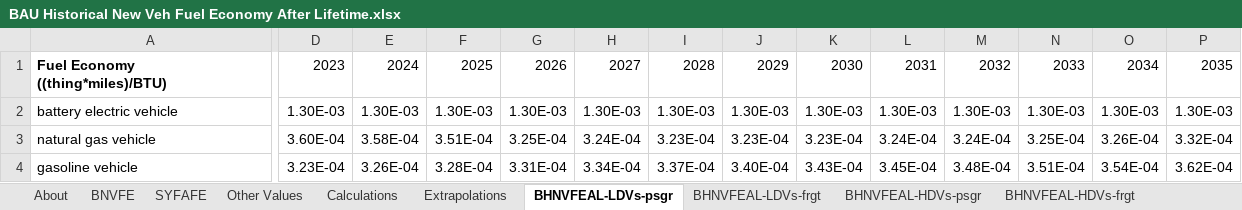
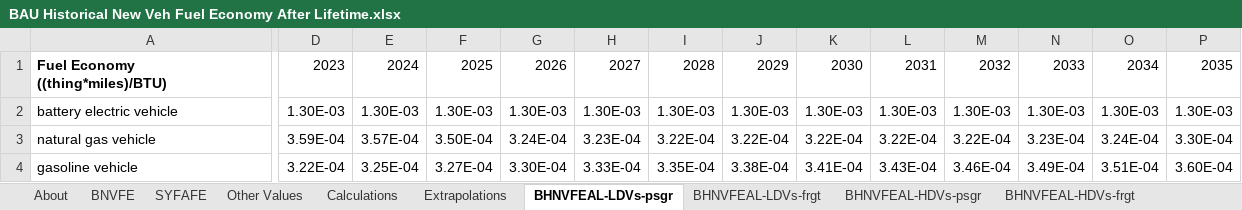
Before and after one commit to EnergyInnovation/eps-us, an Excel workbook: InputData/trans/BHNVFEAL/BAU Historical New Veh Fuel Economy After Lifetime.xlsx, sheet BHNVFEAL-LDVs-psgr, drawn as a sheet; only a part is shown, gaps mark what is left out; values as stored, in another font and other column widths than the file's, no borders; the diff covers the shown part only; the diff names each change by its address in the sheet, - before the commit and + after, or states it on an @@ line.

Commit message:
Port recent BNVFE edits into BHNVFEAL

```diff
--- a/InputData/trans/BHNVFEAL/BAU Historical New Veh Fuel Economy After Lifetime.xlsx (sheet BHNVFEAL-LDVs-psgr)
+++ b/InputData/trans/BHNVFEAL/BAU Historical New Veh Fuel Economy After Lifetime.xlsx (sheet BHNVFEAL-LDVs-psgr)
-D3: 3.60E-04
+D3: 3.59E-04
-E3: 3.58E-04
+E3: 3.57E-04
-F3: 3.51E-04
+F3: 3.50E-04
-G3: 3.25E-04
+G3: 3.24E-04
-H3: 3.24E-04
+H3: 3.23E-04
-I3: 3.23E-04
+I3: 3.22E-04
-J3: 3.23E-04
+J3: 3.22E-04
-K3: 3.23E-04
+K3: 3.22E-04
-L3: 3.24E-04
+L3: 3.22E-04
-M3: 3.24E-04
+M3: 3.22E-04
-N3: 3.25E-04
+N3: 3.23E-04
-O3: 3.26E-04
+O3: 3.24E-04
-P3: 3.32E-04
+P3: 3.30E-04
-D4: 3.23E-04
+D4: 3.22E-04
-E4: 3.26E-04
+E4: 3.25E-04
-F4: 3.28E-04
+F4: 3.27E-04
-G4: 3.31E-04
+G4: 3.30E-04
-H4: 3.34E-04
+H4: 3.33E-04
-I4: 3.37E-04
+I4: 3.35E-04
-J4: 3.40E-04
+J4: 3.38E-04
-K4: 3.43E-04
+K4: 3.41E-04
-L4: 3.45E-04
+L4: 3.43E-04
-M4: 3.48E-04
+M4: 3.46E-04
-N4: 3.51E-04
+N4: 3.49E-04
-O4: 3.54E-04
+O4: 3.51E-04
-P4: 3.62E-04
+P4: 3.60E-04
```
Also changed, not shown: 110 edited cells elsewhere in this sheet, sheet Extrapolations, sheet BNVFE, sheet Calculations, charts or pictures, 1 other file.
